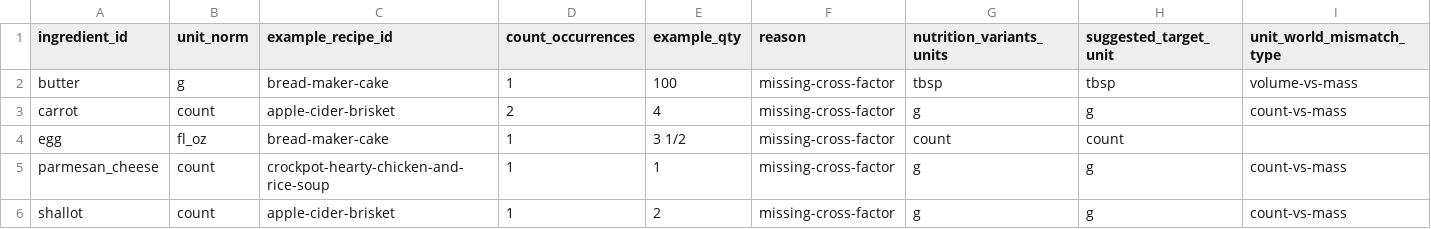
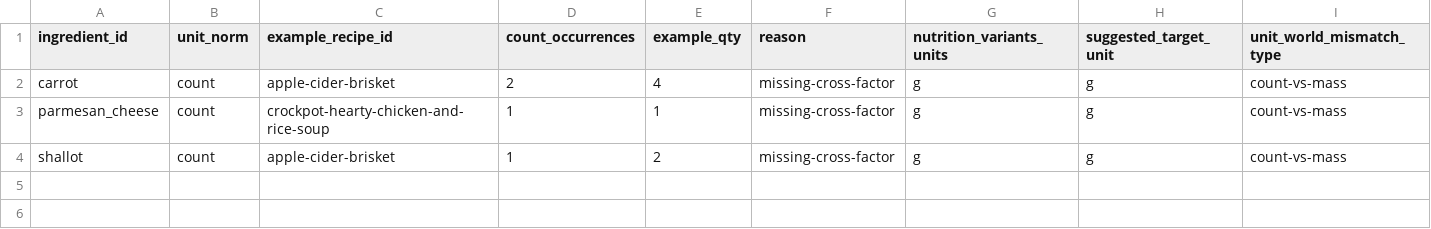
Before and after one commit to natanai/cookingdb, a CSV file: docs/built/nutrition_coverage_report.csv, drawn as a sheet; the diff names each change by its address in the sheet, - before the commit and + after, or states it on an @@ line.

Commit message:
Fix bread maker cake units for nutrition

```diff
--- a/docs/built/nutrition_coverage_report.csv
+++ b/docs/built/nutrition_coverage_report.csv
-row 2: butter | g | bread-maker-cake | 1 | 100 | missing-cross-factor | tbsp | tbsp | volume-vs-mass
-row 4: egg | fl_oz | bread-maker-cake | 1 | 3 1/2 | missing-cross-factor | count | count
```
Also changed, not shown: recipes/bread-maker-cake/ingredients.csv, 2 other files.
